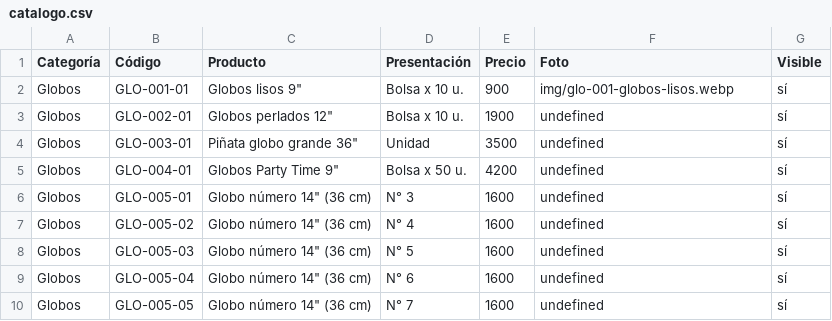
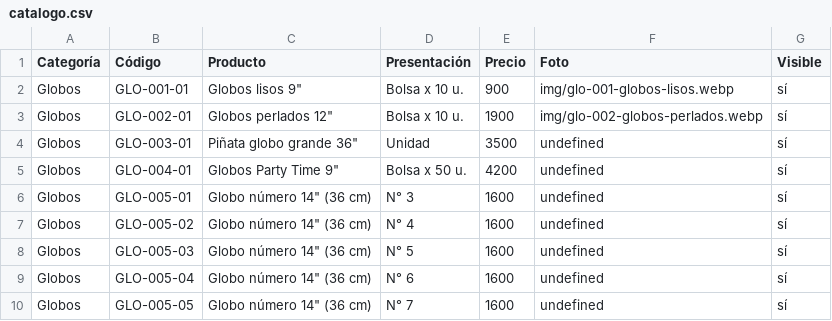
Before and after one commit to lucasguillermon-hub/todo-cotillon, a CSV file: catalogo.csv, drawn as a sheet; only a part is shown.

```diff
--- a/catalogo.csv
+++ b/catalogo.csv
@@ -2,3 +2,3 @@
 Globos,GLO-001-01,"Globos lisos 9""",Bolsa x 10 u.,900,img/glo-001-globos-lisos.webp,sí
-Globos,GLO-002-01,"Globos perlados 12""",Bolsa x 10 u.,1900,undefined,sí
+Globos,GLO-002-01,"Globos perlados 12""",Bolsa x 10 u.,1900,img/glo-002-globos-perlados.webp,sí
 Globos,GLO-003-01,"Piñata globo grande 36""",Unidad,3500,undefined,sí
```
Also changed, not shown: 2 other files.
